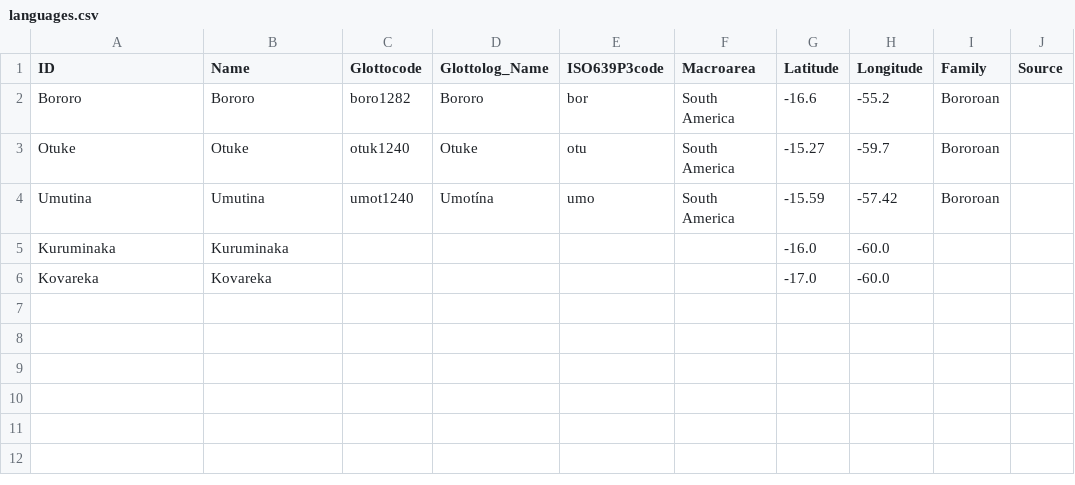
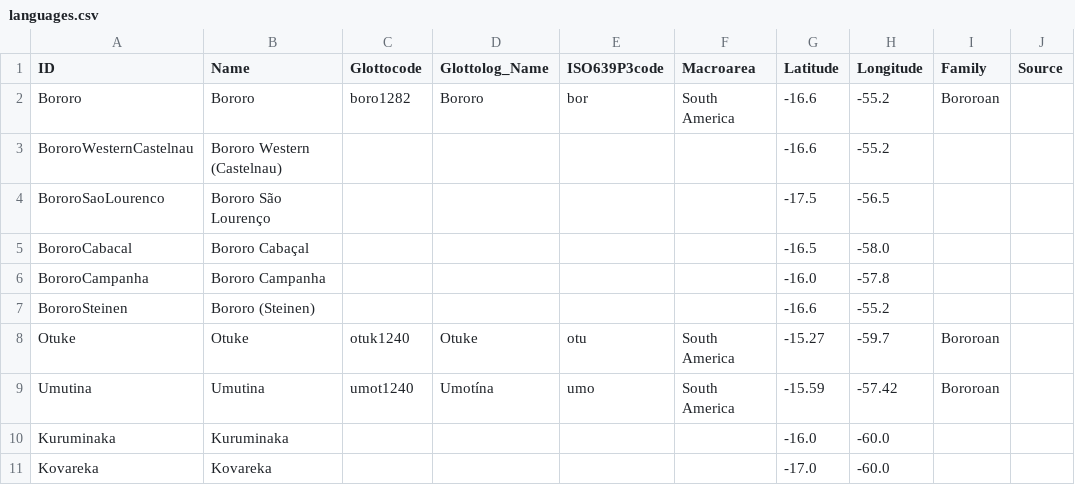
Before and after one commit to tupian-language-resources/bororo, a CSV file: cldf/languages.csv, drawn as a sheet; the diff names each change by its address in the sheet, - before the commit and + after, or states it on an @@ line.

```diff
--- a/cldf/languages.csv
+++ b/cldf/languages.csv
+row 3: BororoWesternCastelnau | Bororo Western (Castelnau) |  |  |  |  | -16.6 | -55.2
+row 4: BororoSaoLourenco | Bororo São Lourenço |  |  |  |  | -17.5 | -56.5
+row 5: BororoCabacal | Bororo Cabaçal |  |  |  |  | -16.5 | -58.0
+row 6: BororoCampanha | Bororo Campanha |  |  |  |  | -16.0 | -57.8
+row 7: BororoSteinen | Bororo (Steinen) |  |  |  |  | -16.6 | -55.2
```
Also changed, not shown: cldf/parameters.csv, 9 other files.
